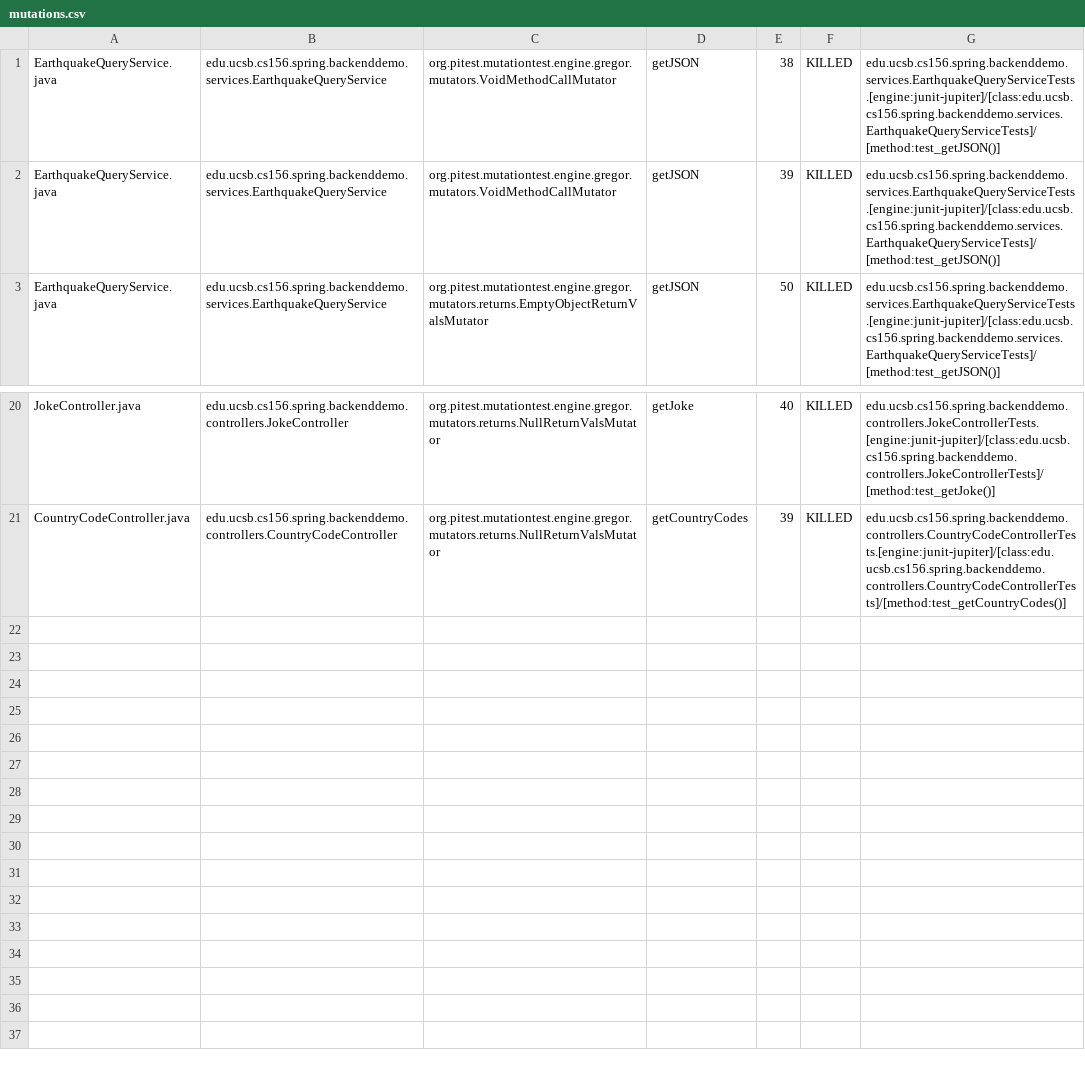
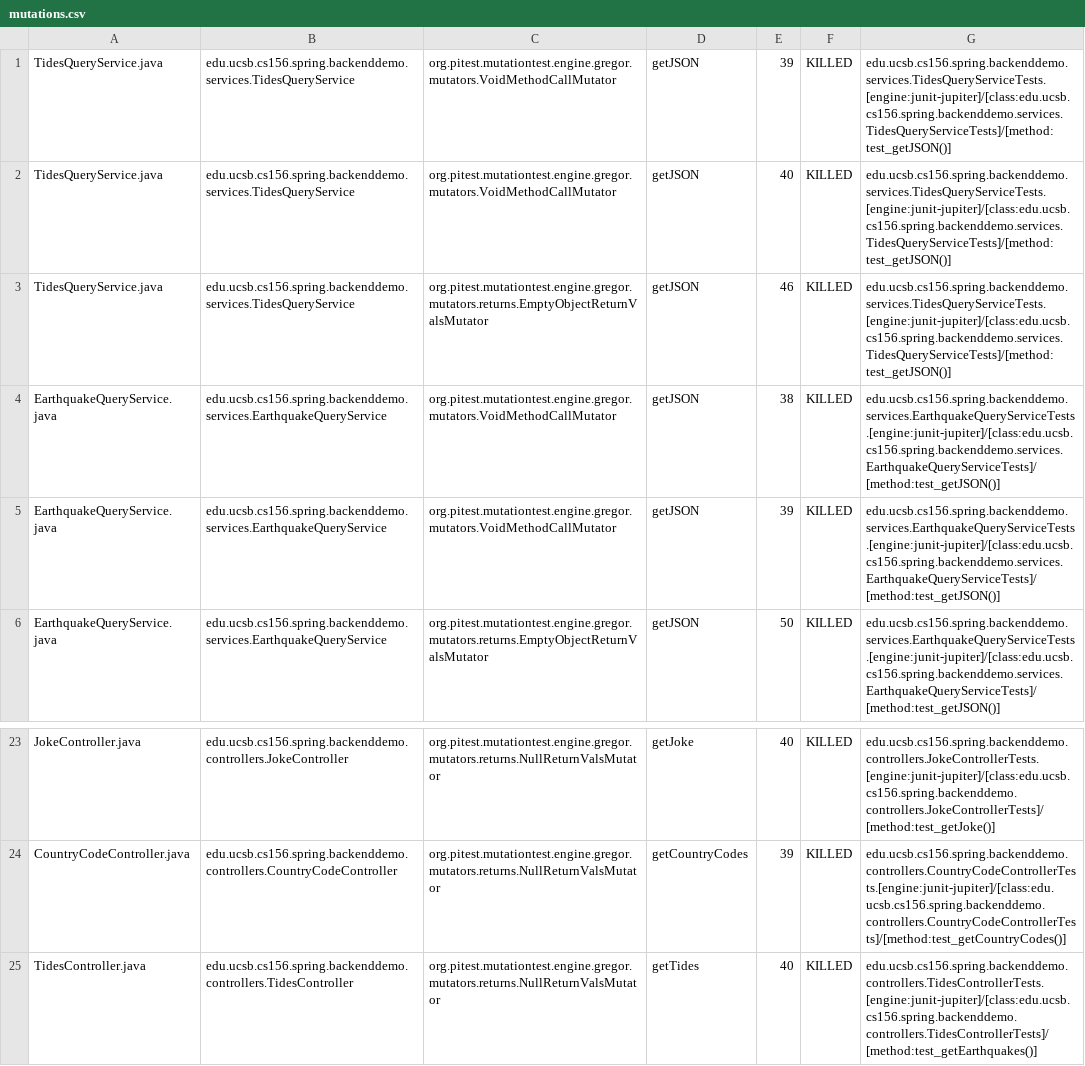
Before and after one commit to ucsb-cs156-s24/team01-s24-5pm-7, a CSV file: pitest/mutations.csv, drawn as a sheet; only a part is shown, gaps mark what is left out.

Commit message:
Deploying to gh-pages from @ ucsb-cs156-s24/team01-s24-5pm-7@ff64c76edc5510c8379a023dc35a12be0f91e23f 🚀

```diff
--- a/pitest/mutations.csv
+++ b/pitest/mutations.csv
@@ -1 +1,4 @@
+TidesQueryService.java,edu.ucsb.cs156.spring.backenddemo.services.TidesQueryService,org.pitest.mutationtest.engine.gregor.mutators.VoidMethodCallMutator,getJSON,39,KILLED,edu.ucsb.cs156.spring.backenddemo.services.TidesQueryServiceTests.[engine:junit-jupiter]/[class:edu.ucsb.cs156.spring.backenddemo.services.TidesQueryServiceTests]/[method:test_getJSON()]
+TidesQueryService.java,edu.ucsb.cs156.spring.backenddemo.services.TidesQueryService,org.pitest.mutationtest.engine.gregor.mutators.VoidMethodCallMutator,getJSON,40,KILLED,edu.ucsb.cs156.spring.backenddemo.services.TidesQueryServiceTests.[engine:junit-jupiter]/[class:edu.ucsb.cs156.spring.backenddemo.services.TidesQueryServiceTests]/[method:test_getJSON()]
+TidesQueryService.java,edu.ucsb.cs156.spring.backenddemo.services.TidesQueryService,org.pitest.mutationtest.engine.gregor.mutators.returns.EmptyObjectReturnValsMutator,getJSON,46,KILLED,edu.ucsb.cs156.spring.backenddemo.services.TidesQueryServiceTests.[engine:junit-jupiter]/[class:edu.ucsb.cs156.spring.backenddemo.services.TidesQueryServiceTests]/[method:test_getJSON()]
 EarthquakeQueryService.java,edu.ucsb.cs156.spring.backenddemo.services.EarthquakeQueryService,org.pitest.mutationtest.engine.gregor.mutators.VoidMethodCallMutator,getJSON,38,KILLED,edu.ucsb.cs156.spring.backenddemo.services.EarthquakeQueryServiceTests.[engine:junit-jupiter]/[class:edu.ucsb.cs156.spring.backenddemo.services.EarthquakeQueryServiceTests]/[method:test_getJSON()]
@@ -21 +24,2 @@ JokeController.java,edu.ucsb.cs156.spring.backenddemo.controllers.JokeController
 CountryCodeController.java,edu.ucsb.cs156.spring.backenddemo.controllers.CountryCodeController,org.pitest.mutationtest.engine.gregor.mutators.returns.NullReturnValsMutator,getCountryCodes,39,KILLED,edu.ucsb.cs156.spring.backenddemo.controllers.CountryCodeControllerTests.[engine:junit-jupiter]/[class:edu.ucsb.cs156.spring.backenddemo.controllers.CountryCodeControllerTests]/[method:test_getCountryCodes()]
+TidesController.java,edu.ucsb.cs156.spring.backenddemo.controllers.TidesController,org.pitest.mutationtest.engine.gregor.mutators.returns.NullReturnValsMutator,getTides,40,KILLED,edu.ucsb.cs156.spring.backenddemo.controllers.TidesControllerTests.[engine:junit-jupiter]/[class:edu.ucsb.cs156.spring.backenddemo.controllers.TidesControllerTests]/[method:test_getEarthquakes()]
```
Also changed, not shown: 16 other files.
